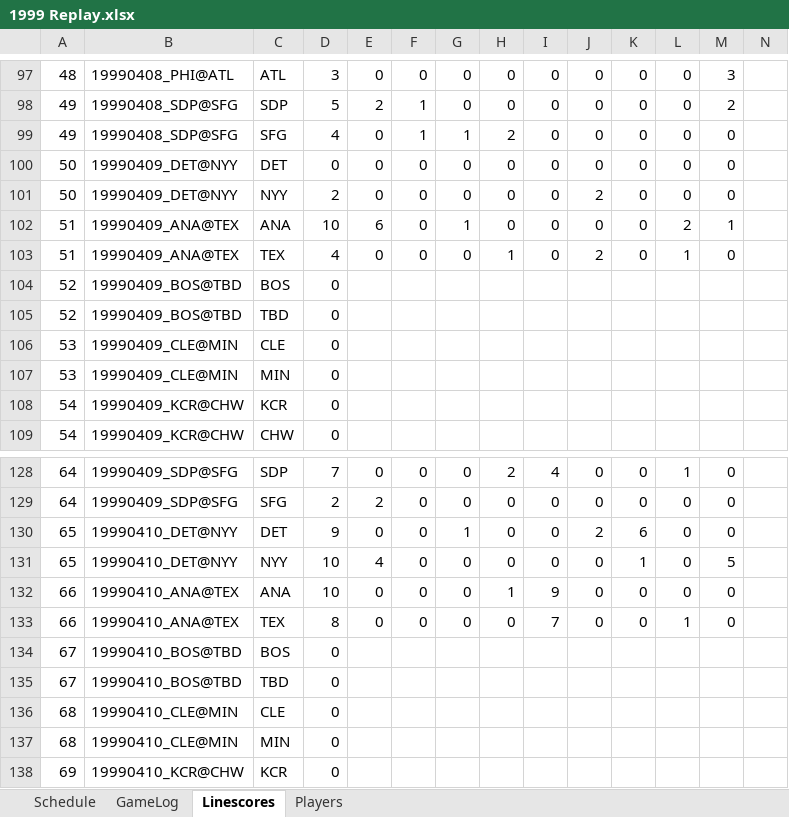
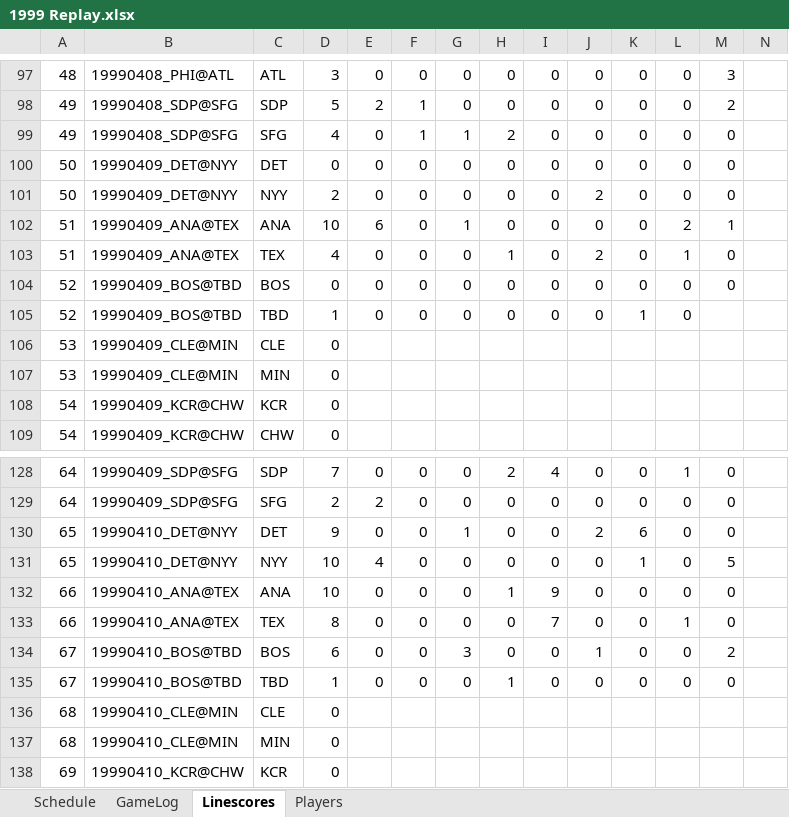
Before and after one commit to jrg06009/JGSOM, an Excel workbook: data/1999 Replay.xlsx, sheet Linescores, drawn as a sheet; only a part is shown, gaps mark what is left out; values as stored, in another font and other column widths than the file's, no borders; removed rows and columns are numbered as before the commit, all else as after; rows hold the shown columns only; the diff names each change by its address in the sheet, - before the commit and + after, or states it on an @@ line.

```diff
--- a/data/1999 Replay.xlsx (sheet Linescores)
+++ b/data/1999 Replay.xlsx (sheet Linescores)
-E104: (empty)
+E104: 0
-F104: (empty)
+F104: 0
-G104: (empty)
+G104: 0
-H104: (empty)
+H104: 0
-I104: (empty)
+I104: 0
-J104: (empty)
+J104: 0
-K104: (empty)
+K104: 0
-L104: (empty)
+L104: 0
-M104: (empty)
+M104: 0
-row 105: 52 | 19990409_BOS@TBD | TBD | 0
+row 105: 52 | 19990409_BOS@TBD | TBD | 1 | 0 | 0 | 0 | 0 | 0 | 0 | 1 | 0
-row 134: 67 | 19990410_BOS@TBD | BOS | 0
-row 135: 67 | 19990410_BOS@TBD | TBD | 0
+row 134: 67 | 19990410_BOS@TBD | BOS | 6 | 0 | 0 | 3 | 0 | 0 | 1 | 0 | 0 | 2
+row 135: 67 | 19990410_BOS@TBD | TBD | 1 | 0 | 0 | 0 | 1 | 0 | 0 | 0 | 0 | 0
```
Also changed, not shown: sheet GameLog, sheet Schedule, sheet Players.
